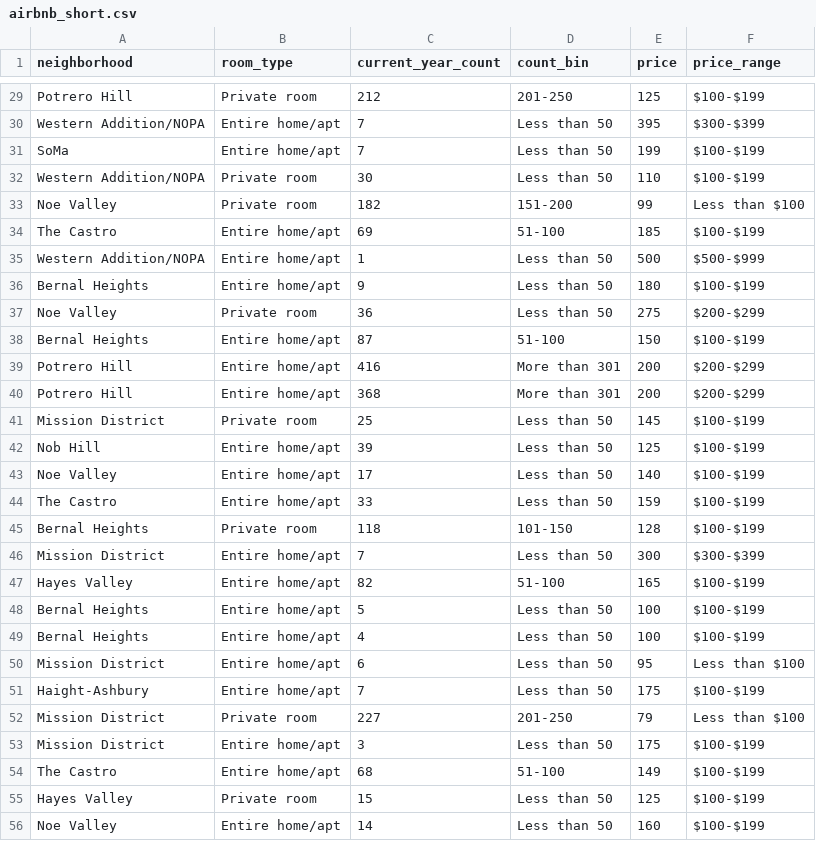
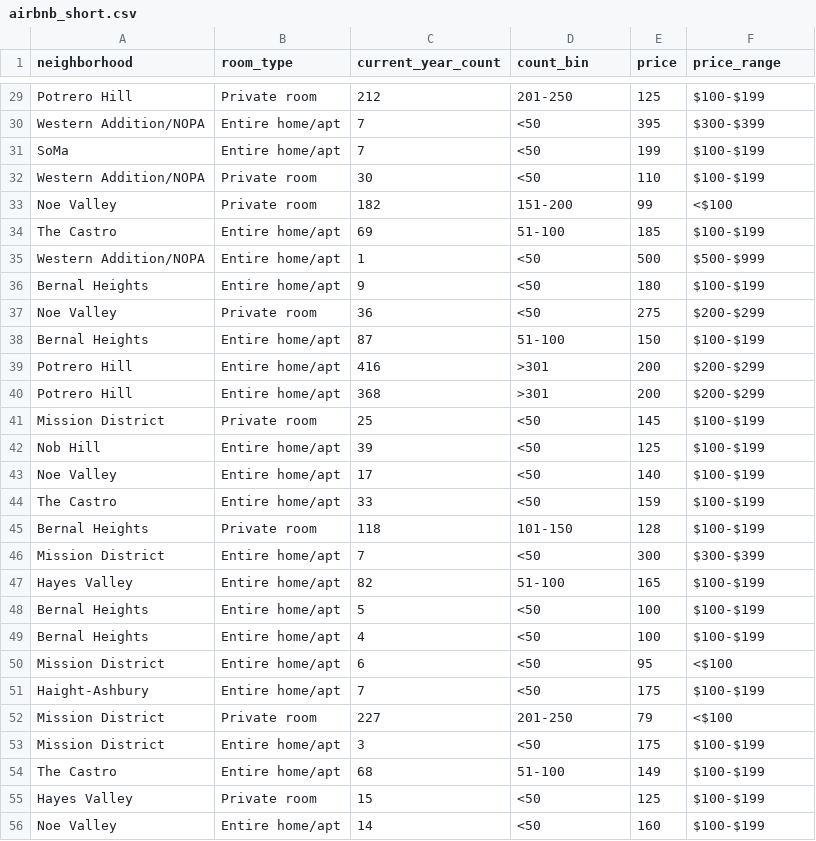
Before and after one commit to sfchronicle/airbnb2016, a CSV file: data/airbnb_short.csv, drawn as a sheet; only a part is shown, gaps mark what is left out; the diff covers the shown part only; the diff names each change by its address in the sheet, - before the commit and + after, or states it on an @@ line.

```diff
--- a/data/airbnb_short.csv
+++ b/data/airbnb_short.csv
-D30:D32 (count_bin): Less than 50
+D30:D32 (count_bin): <50
-F33 (price_range): Less than $100
+F33 (price_range): <$100
-D35:D37 (count_bin): Less than 50
+D35:D37 (count_bin): <50
-D39:D40 (count_bin): More than 301
+D39:D40 (count_bin): >301
-D41:D44 (count_bin): Less than 50
+D41:D44 (count_bin): <50
-D46 (count_bin): Less than 50
+D46 (count_bin): <50
-D48:D51 (count_bin): Less than 50
+D48:D51 (count_bin): <50
-F50 (price_range): Less than $100
+F50 (price_range): <$100
-F52 (price_range): Less than $100
+F52 (price_range): <$100
-D53 (count_bin): Less than 50
+D53 (count_bin): <50
-D55:D56 (count_bin): Less than 50
+D55:D56 (count_bin): <50
```
Also changed, not shown: 65 edited cells elsewhere in this file, 3 other files.
